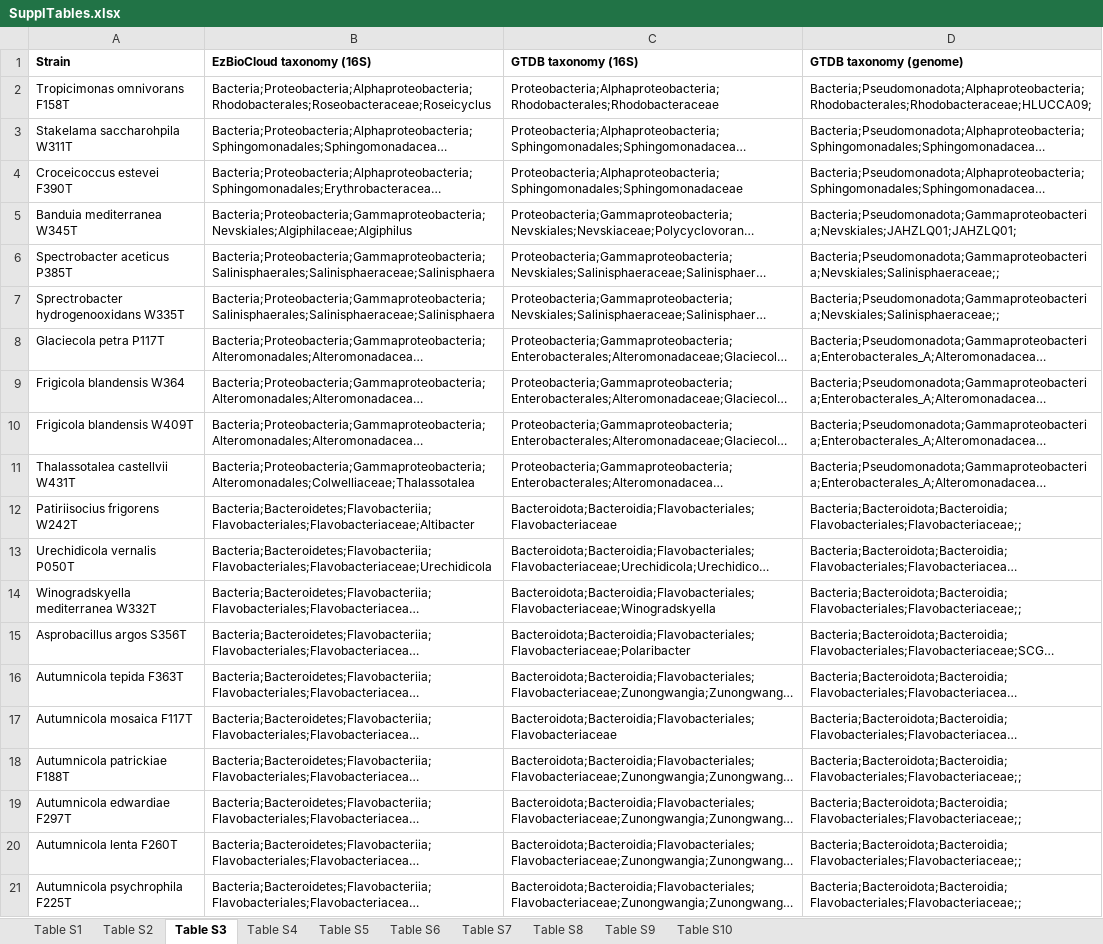
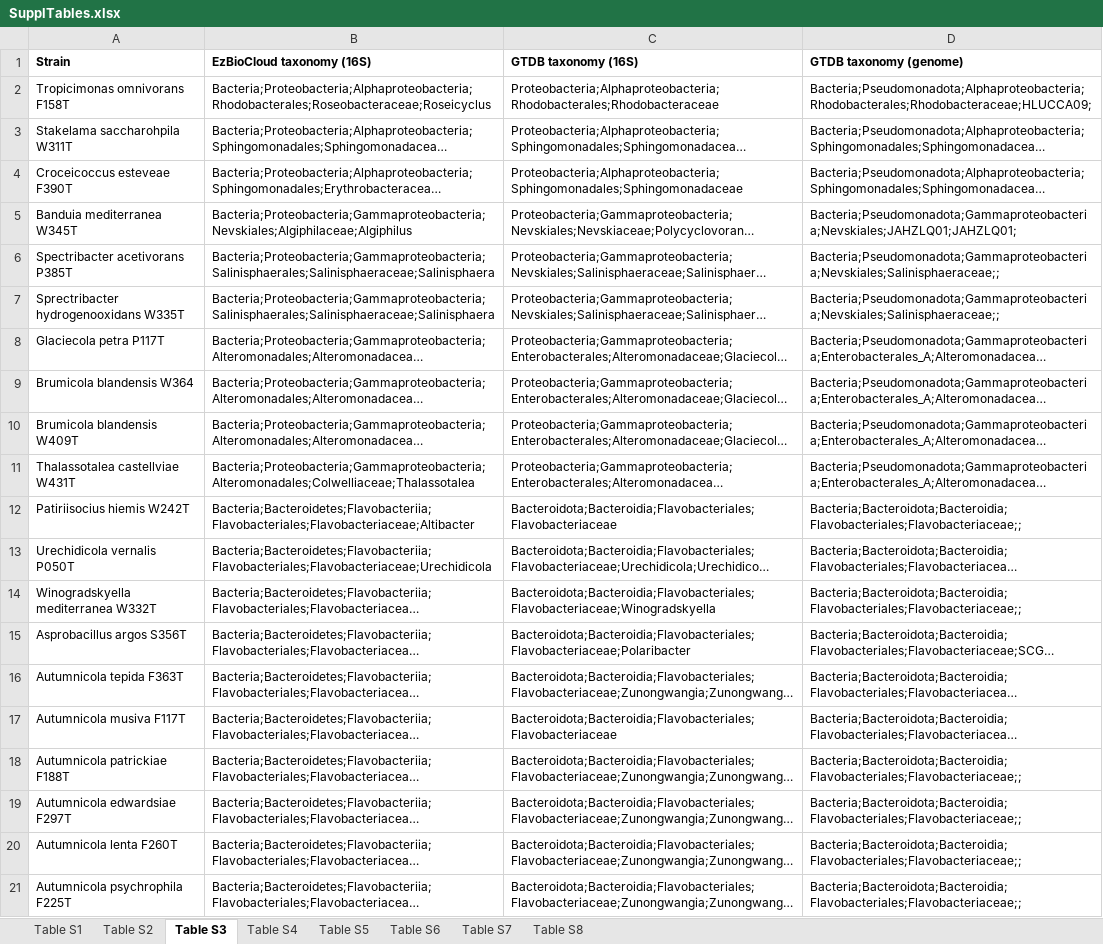
Before and after one commit to x-rv/Manuscript-2024, an Excel workbook: SupplTables.xlsx, sheet Table S3, drawn as a sheet; only a part is shown; long unchanged cells end in …; values as stored, in another font and other column widths than the file's, no borders; the diff names each change by its address in the sheet, - before the commit and + after, or states it on an @@ line.

```diff
--- a/SupplTables.xlsx (sheet Table S3)
+++ b/SupplTables.xlsx (sheet Table S3)
-sheet tab: Table S9
-sheet tab: Table S10
-A4 (Strain): Croceicoccus estevei F390T
+A4 (Strain): Croceicoccus esteveae F390T
-A6 (Strain): Spectrobacter aceticus P385T
+A6 (Strain): Spectribacter acetivorans P385T
-A7 (Strain): Sprectrobacter hydrogenooxidans W335T
+A7 (Strain): Sprectribacter hydrogenooxidans W335T
-A9 (Strain): Frigicola blandensis W364
+A9 (Strain): Brumicola blandensis W364
-A10 (Strain): Frigicola blandensis W409T
+A10 (Strain): Brumicola blandensis W409T
-A11 (Strain): Thalassotalea castellvii W431T
+A11 (Strain): Thalassotalea castellviae W431T
-A12 (Strain): Patiriisocius frigorens W242T
+A12 (Strain): Patiriisocius hiemis W242T
-A17 (Strain): Autumnicola mosaica F117T
+A17 (Strain): Autumnicola musiva F117T
-A19 (Strain): Autumnicola edwardiae F297T
+A19 (Strain): Autumnicola edwardsiae F297T
```
Also changed, not shown: sheet Table S8, sheet Table S5, sheet Table S7, sheet Table S4, sheet Table S2, sheet Table S6, 1 more sheet, formulas that keep their value, 1 other file.
